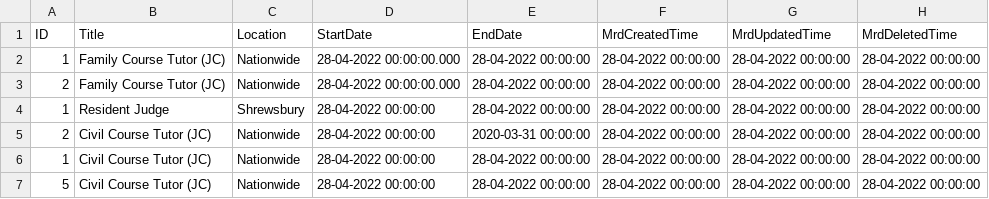
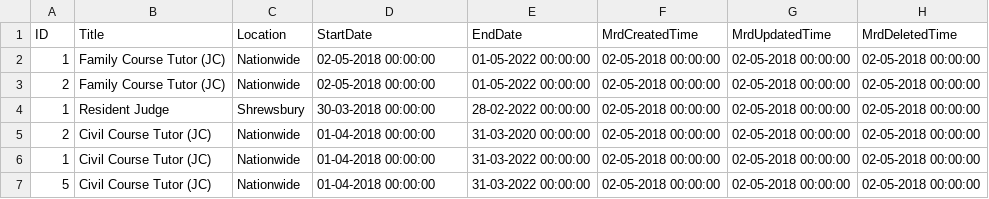
Before and after one commit to hmcts/rd-judicial-data-load, a CSV file: src/functionalTest/resources/sourceFiles/parent/Roles.csv, drawn as a sheet.

Commit message:
fixed the functional test cases

```diff
--- a/src/functionalTest/resources/sourceFiles/parent/Roles.csv
+++ b/src/functionalTest/resources/sourceFiles/parent/Roles.csv
@@ -1,7 +1,7 @@
 ID,Title,Location,StartDate,EndDate,MrdCreatedTime,MrdUpdatedTime,MrdDeletedTime
-1,"Family Course Tutor (JC)","Nationwide",28-04-2022 00:00:00.000,28-04-2022 00:00:00,28-04-2022 00:00:00,28-04-2022 00:00:00,28-04-2022 00:00:00
-2,"Family Course Tutor (JC)","Nationwide",28-04-2022 00:00:00.000,28-04-2022 00:00:00,28-04-2022 00:00:00,28-04-2022 00:00:00,28-04-2022 00:00:00
-1,"Resident Judge","Shrewsbury ",28-04-2022 00:00:00,28-04-2022 00:00:00,28-04-2022 00:00:00,28-04-2022 00:00:00,28-04-2022 00:00:00
-2,"Civil Course Tutor (JC)","Nationwide",28-04-2022 00:00:00,2020-03-31 00:00:00,28-04-2022 00:00:00,28-04-2022 00:00:00,28-04-2022 00:00:00
-1,"Civil Course Tutor (JC)","Nationwide",28-04-2022 00:00:00,28-04-2022 00:00:00,28-04-2022 00:00:00,28-04-2022 00:00:00,28-04-2022 00:00:00
-5,"Civil Course Tutor (JC)","Nationwide",28-04-2022 00:00:00,28-04-2022 00:00:00,28-04-2022 00:00:00,28-04-2022 00:00:00,28-04-2022 00:00:00
+1,"Family Course Tutor (JC)","Nationwide",02-05-2018 00:00:00,01-05-2022 00:00:00,02-05-2018 00:00:00,02-05-2018 00:00:00,02-05-2018 00:00:00
+2,"Family Course Tutor (JC)","Nationwide",02-05-2018 00:00:00,01-05-2022 00:00:00,02-05-2018 00:00:00,02-05-2018 00:00:00,02-05-2018 00:00:00
+1,"Resident Judge","Shrewsbury ",30-03-2018 00:00:00,28-02-2022 00:00:00,02-05-2018 00:00:00,02-05-2018 00:00:00,02-05-2018 00:00:00
+2,"Civil Course Tutor (JC)","Nationwide",01-04-2018 00:00:00,31-03-2020 00:00:00,02-05-2018 00:00:00,02-05-2018 00:00:00,02-05-2018 00:00:00
+1,"Civil Course Tutor (JC)","Nationwide",01-04-2018 00:00:00,31-03-2022 00:00:00,02-05-2018 00:00:00,02-05-2018 00:00:00,02-05-2018 00:00:00
+5,"Civil Course Tutor (JC)","Nationwide",01-04-2018 00:00:00,31-03-2022 00:00:00,02-05-2018 00:00:00,02-05-2018 00:00:00,02-05-2018 00:00:00
```
Also changed, not shown: src/functionalTest/resources/sourceFiles/parent/judicial_office_authorisation.csv, 5 other files.
